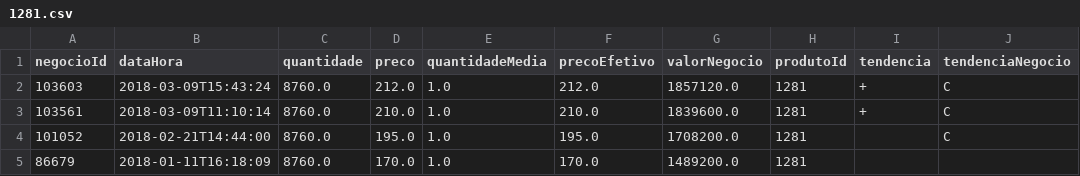
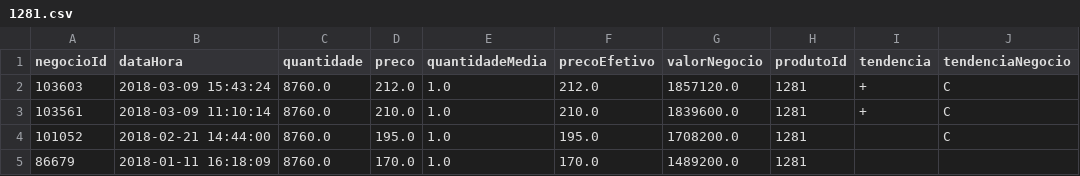
Before and after one commit to flaviocardoso/meus_python, a CSV file: 1281.csv, drawn as a sheet; only a part is shown; the diff names each change by its address in the sheet, - before the commit and + after, or states it on an @@ line.

Commit message:
mudanças para dataHora

```diff
--- a/1281.csv
+++ b/1281.csv
-B2 (dataHora): 2018-03-09T15:43:24
+B2 (dataHora): 2018-03-09 15:43:24
-B3 (dataHora): 2018-03-09T11:10:14
+B3 (dataHora): 2018-03-09 11:10:14
-B4 (dataHora): 2018-02-21T14:44:00
+B4 (dataHora): 2018-02-21 14:44:00
-B5 (dataHora): 2018-01-11T16:18:09
+B5 (dataHora): 2018-01-11 16:18:09
```
Also changed, not shown: 1 other file.
